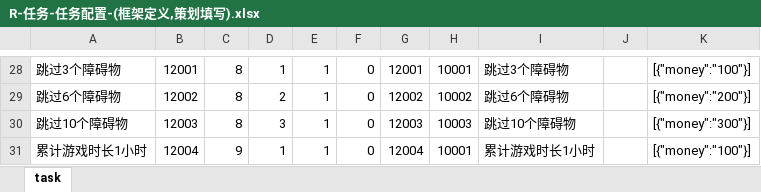
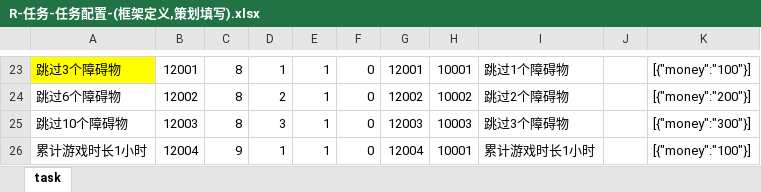
Before and after one commit to lori227/Fighter, an Excel workbook: Resource/excel/table/R-任务-任务配置-(框架定义,策划填写).xlsx, sheet task, drawn as a sheet; only a part is shown, gaps mark what is left out; values as stored, in another font and other column widths than the file's, no borders; conditional formats not drawn; addresses are those after the commit; the diff covers the shown part only; the diff names each change by its address in the sheet, - before the commit and + after, or states it on an @@ line.

```diff
--- a/Resource/excel/table/R-任务-任务配置-(框架定义,策划填写).xlsx (sheet task)
+++ b/Resource/excel/table/R-任务-任务配置-(框架定义,策划填写).xlsx (sheet task)
-A23 fill: none
+A23 fill: #FFFF00
-I23: 跳过3个障碍物
+I23: 跳过1个障碍物
-I24: 跳过6个障碍物
+I24: 跳过2个障碍物
-I25: 跳过10个障碍物
+I25: 跳过3个障碍物
```
Also changed, not shown: 5 removed rows, 22 edited cells and cell formats elsewhere in this sheet, Resource/excel/table/K-框架-条件配置-(框架定义,策划填写).xlsx, 4 other files.
